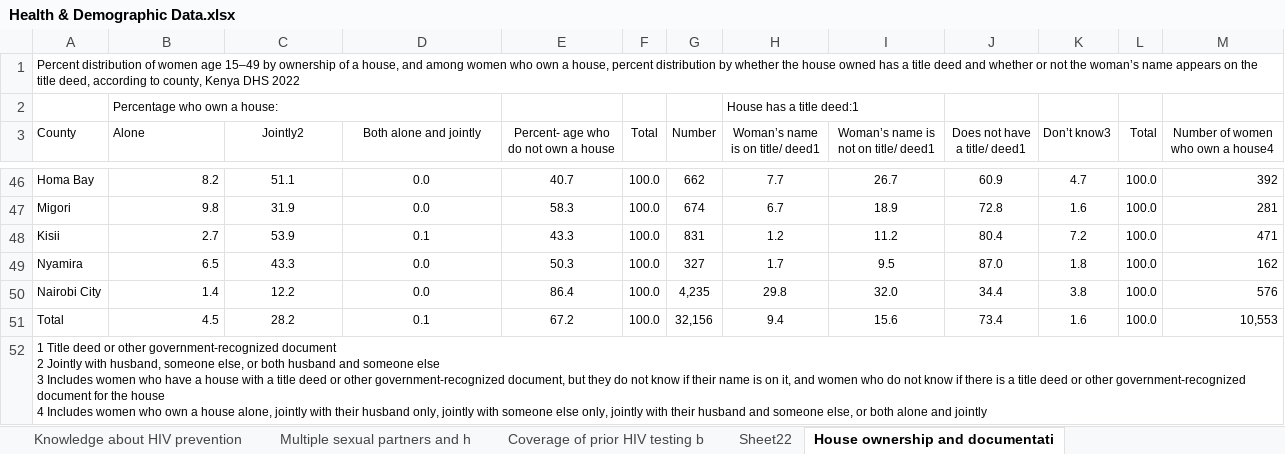
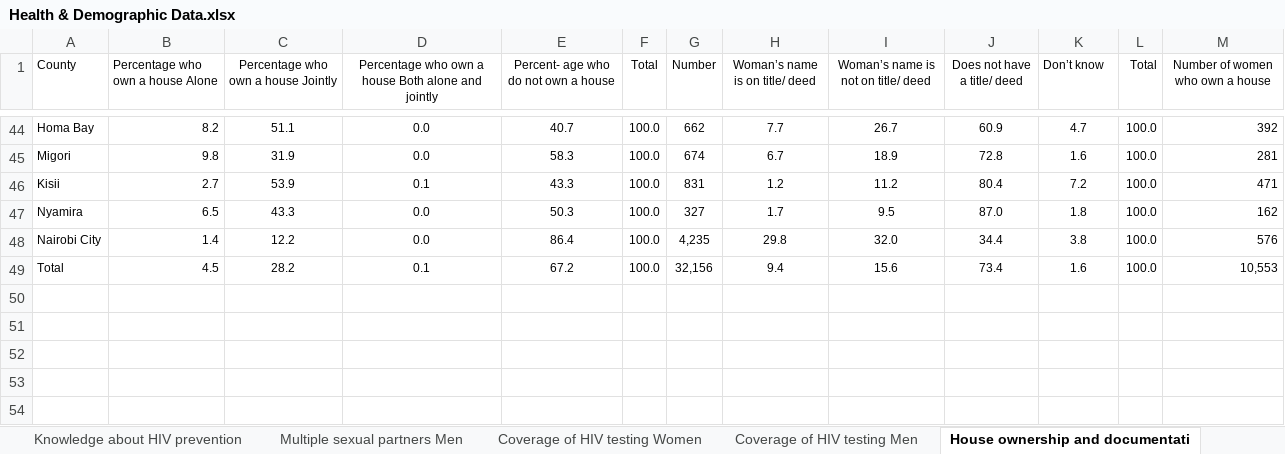
Before and after one commit to ChepkiruiTonui/Health-Demographic-Report, an Excel workbook: Health & Demographic Data.xlsx, sheet House ownership and documentati, drawn as a sheet; only a part is shown, gaps mark what is left out; values as stored, in another font and other column widths than the file's, no borders; removed rows and columns are numbered as before the commit, all else as after; ↵ is a line break in a cell; the diff names each change by its address in the sheet, - before the commit and + after, or states it on an @@ line.

```diff
--- a/Health & Demographic Data.xlsx (sheet House ownership and documentati)
+++ b/Health & Demographic Data.xlsx (sheet House ownership and documentati)
-sheet tab: Multiple sexual partners and h
+sheet tab: Multiple sexual partners Men
-sheet tab: Coverage of prior HIV testing b
+sheet tab: Coverage of HIV testing Women
-sheet tab: Sheet22
+sheet tab: Coverage of HIV testing Men
-row 1: Percent distribution of women age 15–49 by ownership of a house, and among women who own a house, percent distribution by whether the house owned has a title deed and whether or not the woman’s name appears on the title deed, according to county, Kenya DHS 2022
-row 2:  | Percentage who own a house: |  |  |  |  |  | House has a title deed:1
-B1: Alone
+B1: Percentage who own a house Alone
-C1: Jointly2
+C1: Percentage who own a house Jointly
-D1: Both alone and jointly
+D1: Percentage who own a house Both alone and jointly
-H1: Woman’s name is on title/ deed1
+H1: Woman’s name is on title/ deed
-I1: Woman’s name is not on title/ deed1
+I1: Woman’s name is not on title/ deed
-J1: Does not have a title/ deed1
+J1: Does not have a title/ deed
-K1: Don’t know3
+K1: Don’t know
-M1: Number of women who own a house4
+M1: Number of women who own a house
-row 52: 1 Title deed or other government-recognized document ↵ 2 Jointly with husband, someone else, or both husband and someone else ↵ 3 Includes women who have a house with a title deed or other government-recognized document, but they do not know if their name is on it, and women who do not know if there is a title deed or other government-recognized document for the house ↵ 4 Includes women who own a house alone, jointly with their husband only, jointly with someone else only, jointly with their husband and someone else, or both alone and jointly
```
Also changed, not shown: sheet Contraception Use, sheet Muiltiple sexual partners Women, sheet Multiple sexual partners Men, sheet Knowledge about HIV prevention, sheet % Distribution Demographic, sheet Physical Violence, 5 more sheets, other sheet tabs.
